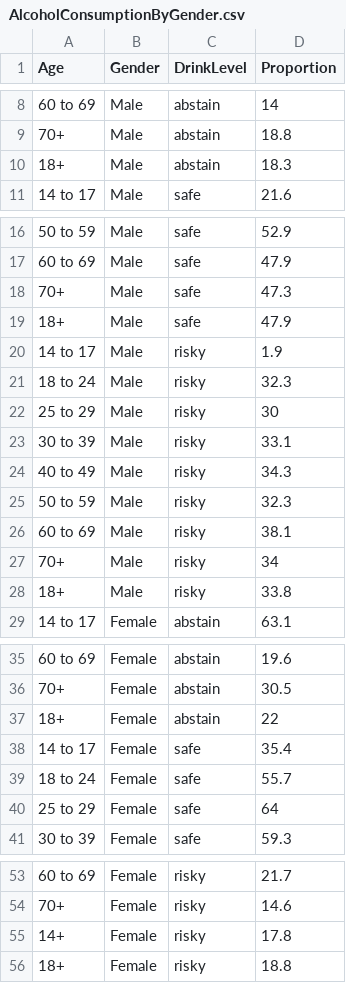
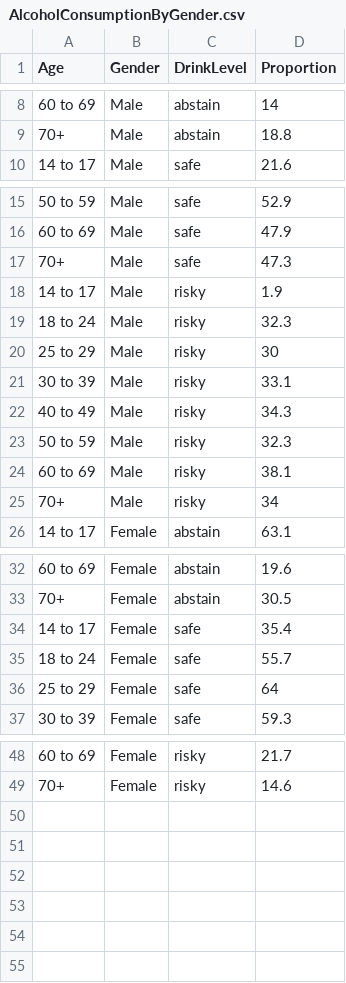
Before and after one commit to yixu-wang/FIT3179_Assignment2, a CSV file: data/AlcoholConsumptionByGender.csv, drawn as a sheet; only a part is shown, gaps mark what is left out; the diff covers the shown part only.

Commit message:
Remove other unnecessary age ranges in gender data

```diff
--- a/data/AlcoholConsumptionByGender.csv
+++ b/data/AlcoholConsumptionByGender.csv
@@ -9,3 +9,2 @@ Age,Gender,DrinkLevel,Proportion
 70+,Male,abstain,18.8
-18+,Male,abstain,18.3
 14 to 17,Male,safe,21.6
@@ -18,3 +17,2 @@ Age,Gender,DrinkLevel,Proportion
 70+,Male,safe,47.3
-18+,Male,safe,47.9
 14 to 17,Male,risky,1.9
@@ -27,3 +25,2 @@ Age,Gender,DrinkLevel,Proportion
 70+,Male,risky,34
-18+,Male,risky,33.8
 14 to 17,Female,abstain,63.1
@@ -36,3 +33,2 @@ Age,Gender,DrinkLevel,Proportion
 70+,Female,abstain,30.5
-18+,Female,abstain,22
 14 to 17,Female,safe,35.4
@@ -54,3 +49 @@ Age,Gender,DrinkLevel,Proportion
 70+,Female,risky,14.6
-14+,Female,risky,17.8
-18+,Female,risky,18.8
```
Also changed, not shown: 1 removed row elsewhere in this file.
